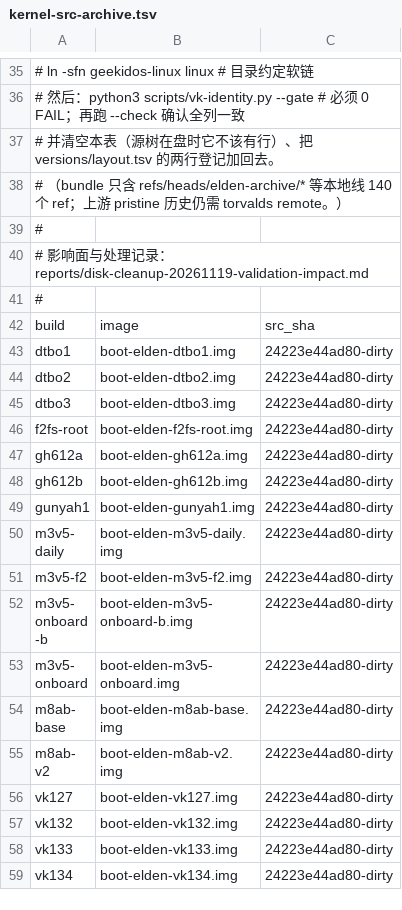
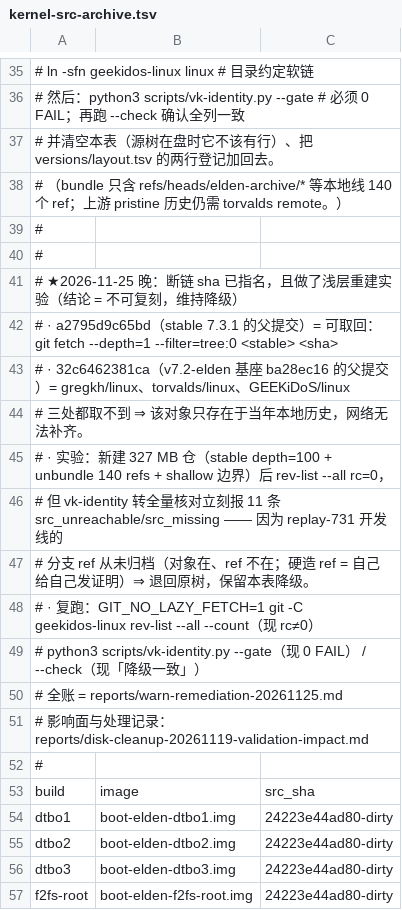
Before and after one commit to xiaquwan1001/lenovo-legion-y700-gen4-tb322fc-elden-linux, a TSV file: versions/kernel-src-archive.tsv, drawn as a sheet; only a part is shown, gaps mark what is left out; the shorter side is filled out with more unchanged rows; the diff names each change by its address in the sheet, - before the commit and + after, or states it on an @@ line.

Commit message:
feat(upstream)+chore(doctor): 板 DTS v8 已投；WARN 6→3；日常线重新可编
板 DTS v8（用户放行）：
- 3 封全 250，cover <20261125091309.124354-1@…>，Cc 带 Pengyu Luo
- 1/2 补 qcom.yaml `lenovo,elden`（v7 漏的那行），2/2 = v7 板件原文
- SEND.sh 修数组替换出空串导致的 fatal（dry-run/真发分两条命令）

WARN 治理（reports/warn-remediation-20261125.md）：
- posctrl-markspin 4 件（UEFI 正控载荷，非内核，早已 RETIRED）移入
  backup/out-history-20261105/retired-uefi-posctrl/，退出 vk 身份表扫描面；
  同步 ROLLBACK.sh 路径 + 身份表删 4 行（reg='-'）
- 删无版本号 out/boot-elden.img（无 manifest，build-boot.sh 默认可重生）
- 重建 build/daily = worktree @ 4da9a8b69fc8 + config-daily-c3-uinput-20261113：
  check-modular-config.sh 3 PASS、build-kernel.sh Image.gz 编译通过、符号守卫 OK
- 源树不可核：断链 sha 指名（a2795d9c 可回填 / 32c6462381 网络取不到），
  327MB 浅层重建实验做了并判「不可复刻 ⇒ 维持降级」，结论入 kernel-src-archive.tsv 头

新坑 PITFALLS #727：partial clone 查缺失对象会静默联网回填（GIT_NO_LAZY_FETCH=1）

```diff
--- a/versions/kernel-src-archive.tsv
+++ b/versions/kernel-src-archive.tsv
+row 40: #
+row 41: # ★2026-11-25 晚：断链 sha 已指名，且做了浅层重建实验（结论 = 不可复刻，维持降级）
+row 42: # · a2795d9c65bd（stable 7.3.1 的父提交）= 可取回：git fetch --depth=1 --filter=tree:0 <stable> <sha>
+row 43: # · 32c6462381ca（v7.2-elden 基座 ba28ec16 的父提交）= gregkh/linux、torvalds/linux、GEEKiDoS/linux
+row 44: # 三处都取不到 ⇒ 该对象只存在于当年本地历史，网络无法补齐。
+row 45: # · 实验：新建 327 MB 仓（stable depth=100 + unbundle 140 refs + shallow 边界）后 rev-list --all rc=0，
+row 46: # 但 vk-identity 转全量核对立刻报 11 条 src_unreachable/src_missing —— 因为 replay-731 开发线的
+row 47: # 分支 ref 从未归档（对象在、ref 不在；硬造 ref = 自己给自己发证明）⇒ 退回原树，保留本表降级。
+row 48: # · 复跑：GIT_NO_LAZY_FETCH=1 git -C geekidos-linux rev-list --all --count（现 rc≠0）
+row 49: # python3 scripts/vk-identity.py --gate（现 0 FAIL） / --check（现「降级一致」）
+row 50: # 全账 = reports/warn-remediation-20261125.md
```
Also changed, not shown: versions/vk-kernel-identity.tsv, 12 other files.
